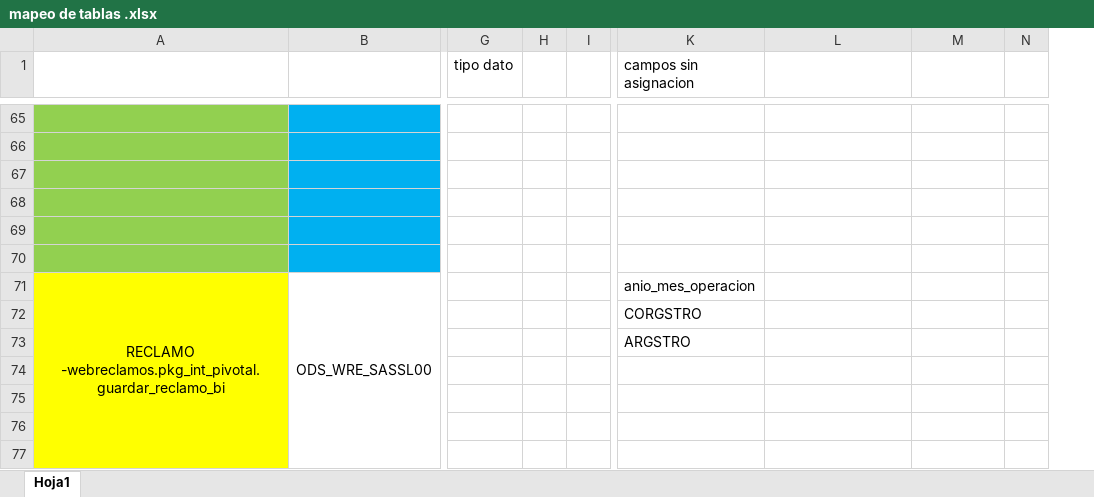
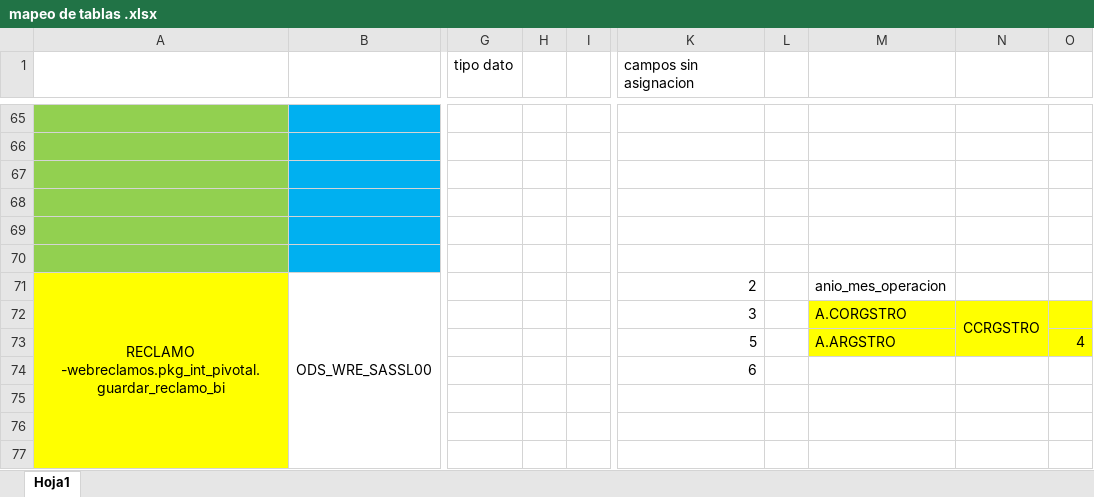
Before and after one commit to jairocaqui/BS_41_nucleo, an Excel workbook: mapeo de tablas .xlsx, sheet Hoja1, drawn as a sheet; only a part is shown, gaps mark what is left out; values as stored, in another font and other column widths than the file's, no borders; removed rows and columns are numbered as before the commit, all else as after; the diff covers the shown part only; the diff names each change by its address in the sheet, - before the commit and + after, or states it on an @@ line.

```diff
--- a/mapeo de tablas .xlsx (sheet Hoja1)
+++ b/mapeo de tablas .xlsx (sheet Hoja1)
-column H, empty
+column H, empty
+column L, empty
-K71 (campos sin asignacion): anio_mes_operacion
+K71 (campos sin asignacion): 2
-M71: (empty)
+M71: anio_mes_operacion
-K72 (campos sin asignacion): CORGSTRO
+K72 (campos sin asignacion): 3
-M72: (empty)
+M72: A.CORGSTRO
-M72:O73 fill: none
+M72:O73 fill: #FFFF00
-N72: (empty)
+N72: CCRGSTRO
+N72:N73 merged
-K73 (campos sin asignacion): ARGSTRO
+K73 (campos sin asignacion): 5
-M73: (empty)
+M73: A.ARGSTRO
-O73: (empty)
+O73: 4
-K74 (campos sin asignacion): (empty)
+K74 (campos sin asignacion): 6
```
Also changed, not shown: 2 added rows, 2 removed rows, 3 edited cells and cell formats elsewhere in this sheet.
